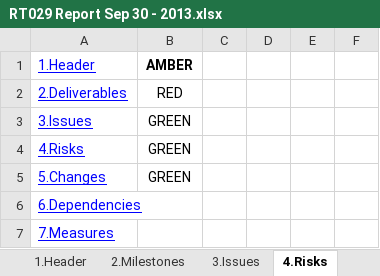
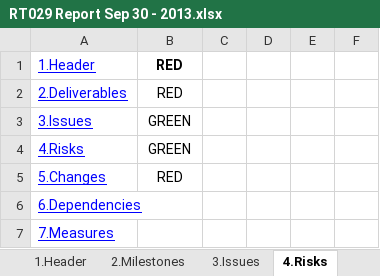
Before and after one commit to tranaweera/ark-informatics, an Excel workbook: ARK/trunk/usefulTools/TestFilesAndDocuments/steering committee/NeCTAR/NeCTAR Reporting/RT029 Report Sep 30 - 2013.xlsx, sheet 4.Risks, drawn as a sheet; only a part is shown; values as stored, in another font and other column widths than the file's, no borders; conditional formats not drawn; the diff covers the shown part only; the diff names each change by its address in the sheet, - before the commit and + after, or states it on an @@ line.

```diff
--- a/ARK/trunk/usefulTools/TestFilesAndDocuments/steering committee/NeCTAR/NeCTAR Reporting/RT029 Report Sep 30 - 2013.xlsx (sheet 4.Risks)
+++ b/ARK/trunk/usefulTools/TestFilesAndDocuments/steering committee/NeCTAR/NeCTAR Reporting/RT029 Report Sep 30 - 2013.xlsx (sheet 4.Risks)
-B1: AMBER
+B1: RED
-B5: GREEN
+B5: RED
```
Also changed, not shown: 9 edited cells elsewhere in this sheet, sheet 5.Changes, sheet Finance 2, sheet 1.Header, sheet 8.Communications, sheet 2.Milestones, sheet 6.Dependencies, 4 more sheets, hidden cells.
